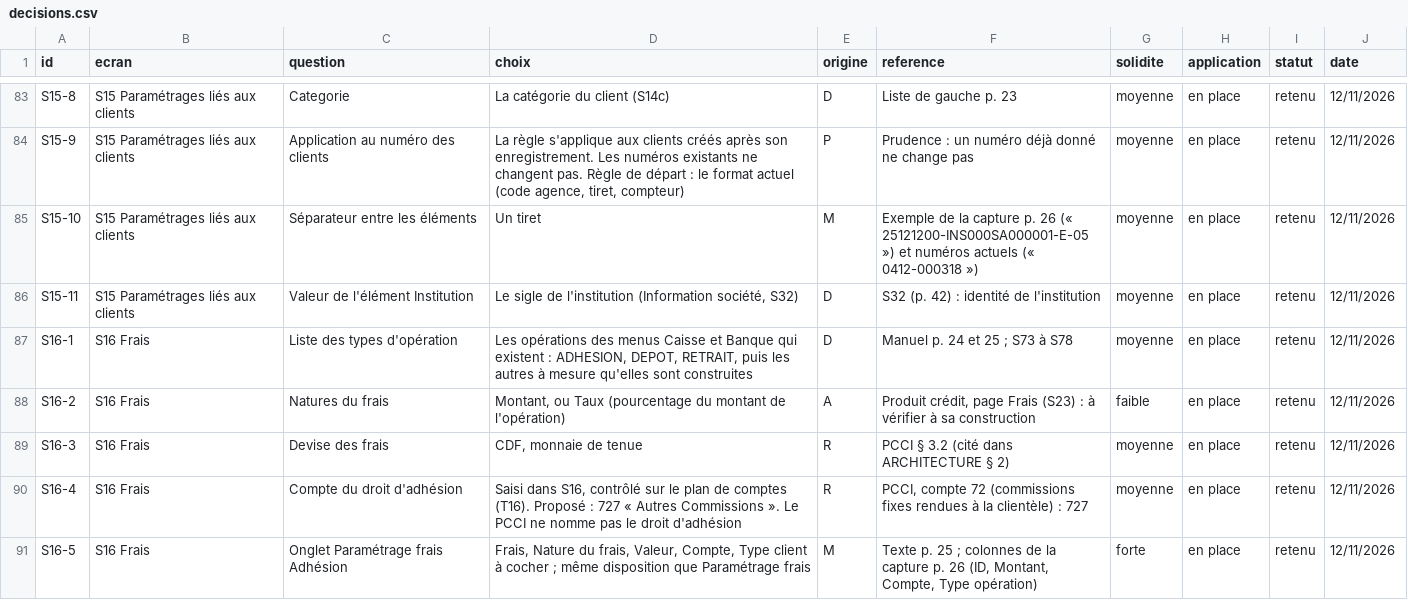
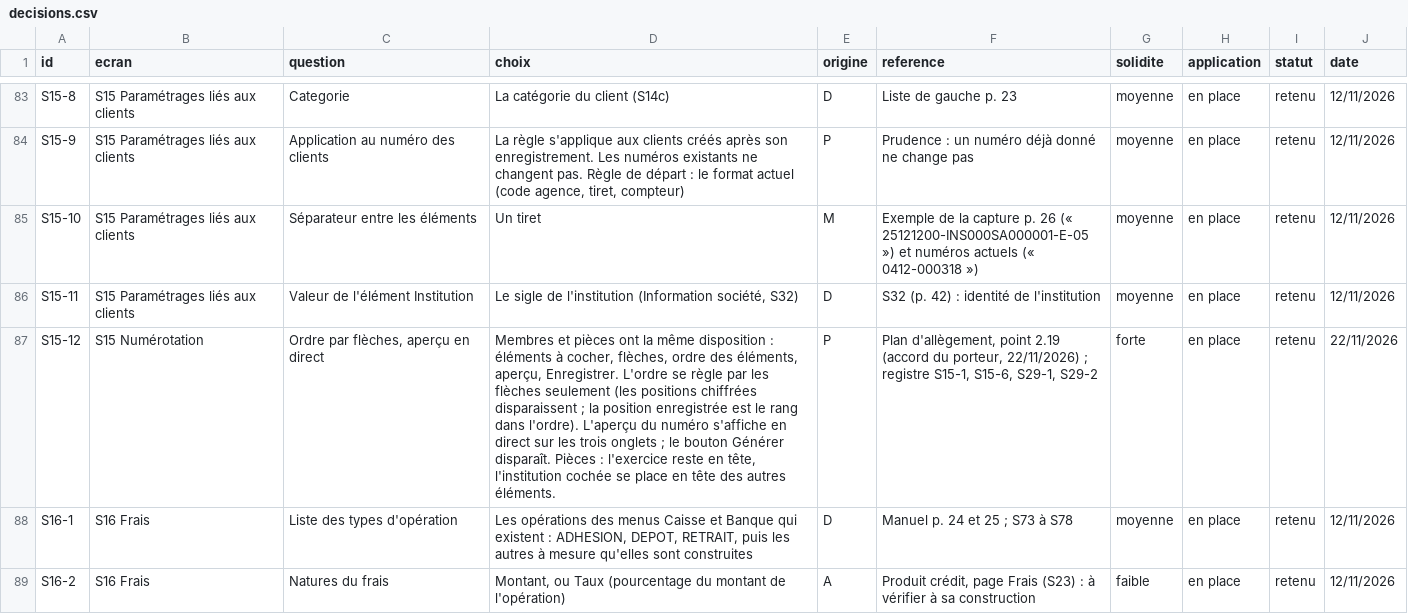
Before and after one commit to manatandu/Microfina-, a CSV file: replica/decisions.csv, drawn as a sheet; only a part is shown, gaps mark what is left out; the shorter side is filled out with more unchanged rows; the diff names each change by its address in the sheet, - before the commit and + after, or states it on an @@ line.

```diff
--- a/replica/decisions.csv
+++ b/replica/decisions.csv
+row 87: S15-12 | S15 Numérotation | Ordre par flèches, aperçu en direct | Membres et pièces ont la même disposition : éléments à cocher, flèches, ordre des éléments, aperçu, Enregistrer. L'ordre se règle par les flèches seulement (les positions chiffrées disparaissent ; la position enregistrée est le rang dans l'ordre). L'aperçu du numéro s'affiche en direct sur les trois onglets ; le bouton Générer disparaît. Pièces : l'exercice reste en tête, l'institution cochée se place en tête des autres éléments. | P | Plan d'allègement, point 2.19 (accord du porteur, 22/11/2026) ; registre S15-1, S15-6, S29-1, S29-2 | forte | en place | retenu | 22/11/2026
```
Also changed, not shown: replica/allegement.csv, 4 other files.
